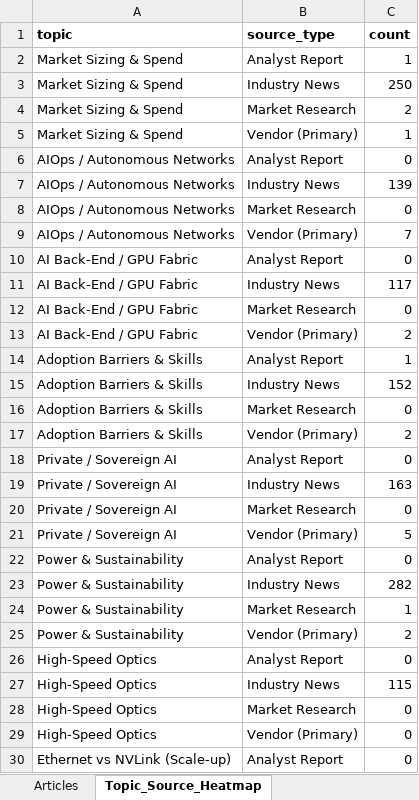
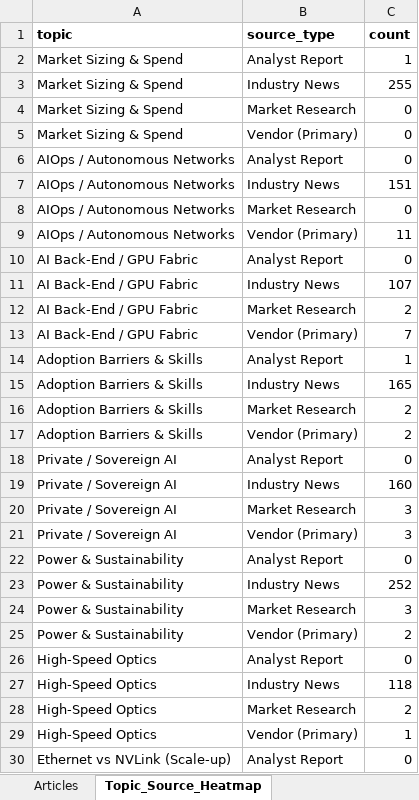
Before and after one commit to akhilhnairprojects/ai-networks-live-dashboard, an Excel workbook: docs/data/latest_data.xlsx, sheet Topic_Source_Heatmap, drawn as a sheet; only a part is shown; values as stored, in another font and other column widths than the file's, no borders; the diff covers the shown part only; the diff names each change by its address in the sheet, - before the commit and + after, or states it on an @@ line.

```diff
--- a/docs/data/latest_data.xlsx (sheet Topic_Source_Heatmap)
+++ b/docs/data/latest_data.xlsx (sheet Topic_Source_Heatmap)
-C3 (count): 250
+C3 (count): 255
-C4 (count): 2
+C4 (count): 0
-C5 (count): 1
+C5 (count): 0
-C7 (count): 139
+C7 (count): 151
-C9 (count): 7
+C9 (count): 11
-C11 (count): 117
+C11 (count): 107
-C12 (count): 0
+C12 (count): 2
-C13 (count): 2
+C13 (count): 7
-C15 (count): 152
+C15 (count): 165
-C16 (count): 0
+C16 (count): 2
-C19 (count): 163
+C19 (count): 160
-C20 (count): 0
+C20 (count): 3
-C21 (count): 5
+C21 (count): 3
-C23 (count): 282
+C23 (count): 252
-C24 (count): 1
+C24 (count): 3
-C27 (count): 115
+C27 (count): 118
-C28 (count): 0
+C28 (count): 2
-C29 (count): 0
+C29 (count): 1
```
Also changed, not shown: 18 edited cells elsewhere in this sheet, sheet Articles, sheet Keyword_Frequency, sheet Top10_Trends, sheet Vendor_Mentions, sheet Industry_Mentions, 4 other files.
